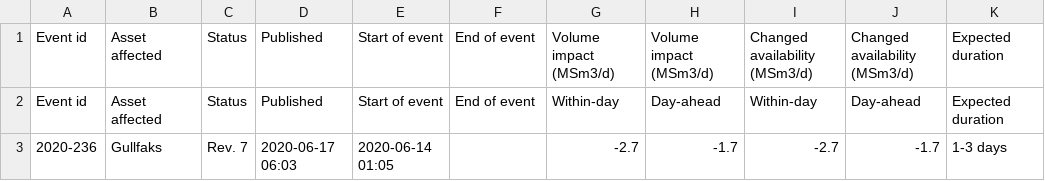
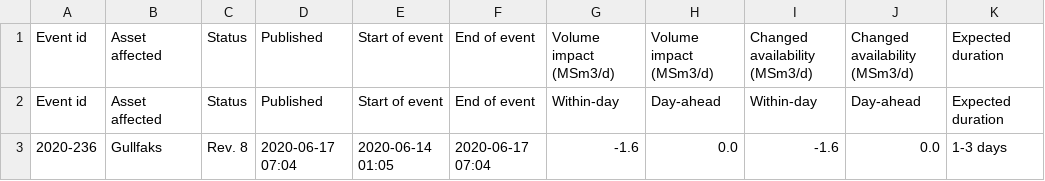
Before and after one commit to vangheq/GasData, a CSV file: data/GsscUnplannedEventsFieldsAndProcessingPlants.csv, drawn as a sheet; only a part is shown; the diff names each change by its address in the sheet, - before the commit and + after, or states it on an @@ line.

```diff
--- a/data/GsscUnplannedEventsFieldsAndProcessingPlants.csv
+++ b/data/GsscUnplannedEventsFieldsAndProcessingPlants.csv
-C3: Rev. 7
+C3: Rev. 8
-D3: 2020-06-17 06:03
+D3: 2020-06-17 07:04
-F3: (empty)
+F3: 2020-06-17 07:04
-G3: -2.7
+G3: -1.6
-H3: -1.7
+H3: 0.0
-I3: -2.7
+I3: -1.6
-J3: -1.7
+J3: 0.0
```
Also changed, not shown: 1 other file.
